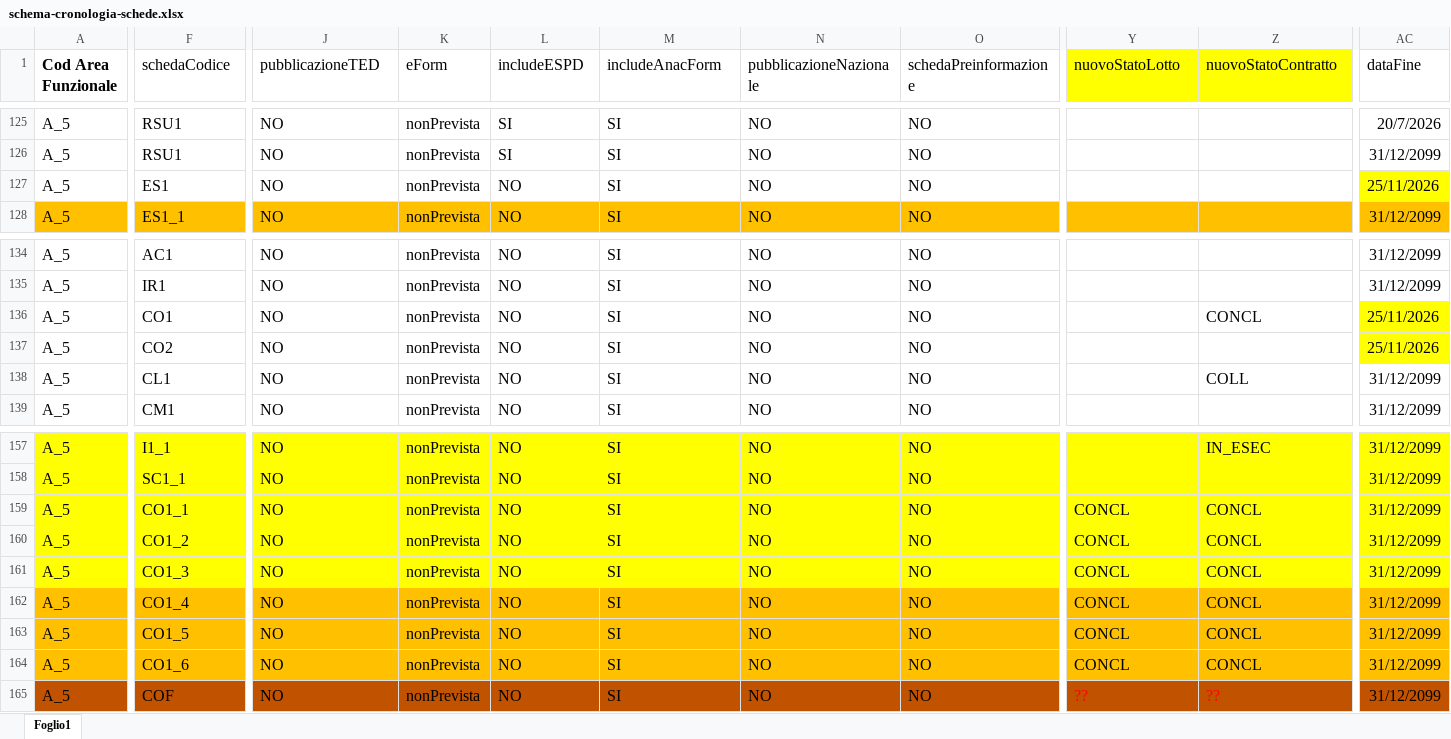
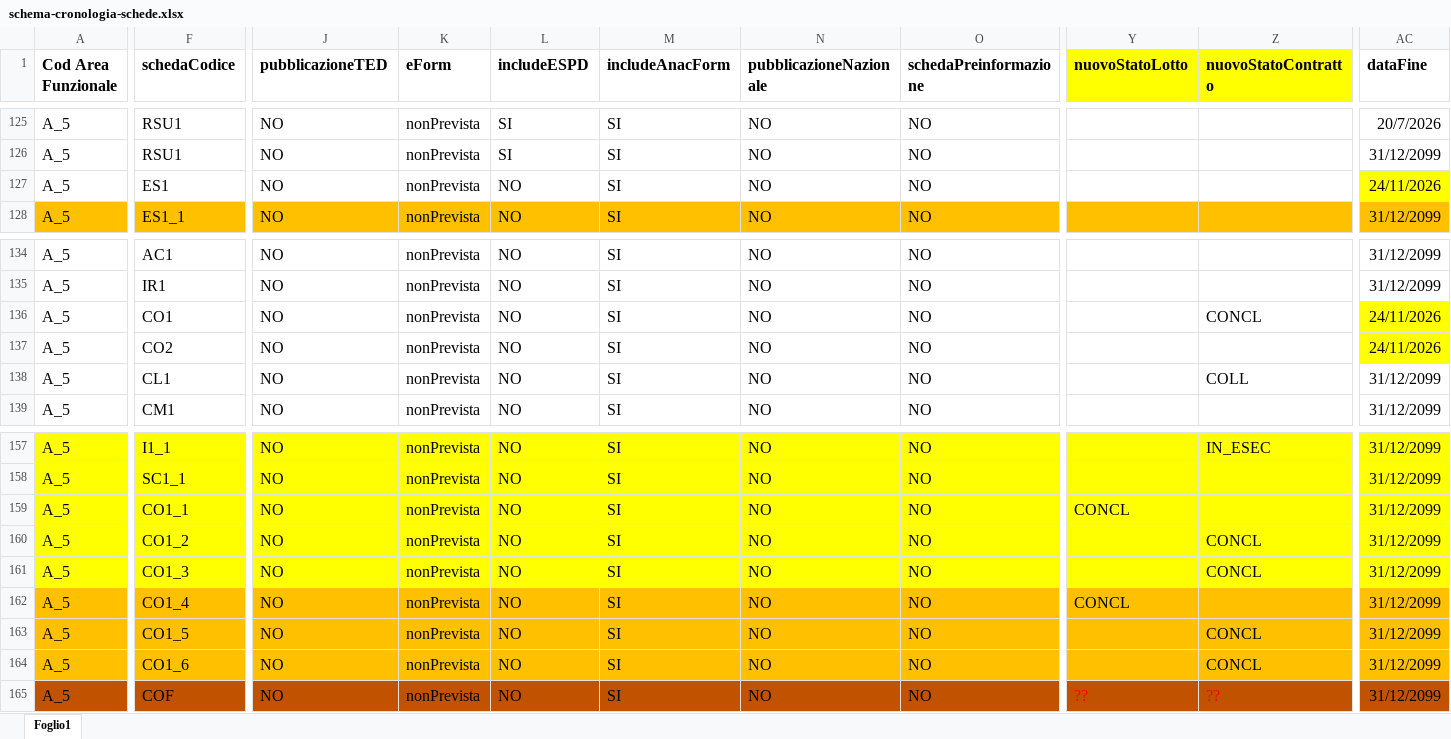
Before and after one commit to anticorruzione-test/npa, an Excel workbook: docs/orchestratore/schema-cronologia-schede.xlsx, sheet Foglio1, drawn as a sheet; only a part is shown, gaps mark what is left out; values as stored, in another font and other column widths than the file's, no borders; the diff covers the shown part only; the diff names each change by its address in the sheet, - before the commit and + after, or states it on an @@ line.

Commit message:
Update schema-cronologia-schede.xlsx

```diff
--- a/docs/orchestratore/schema-cronologia-schede.xlsx (sheet Foglio1)
+++ b/docs/orchestratore/schema-cronologia-schede.xlsx (sheet Foglio1)
-F1 bold: off
+F1 bold: on
-J1:AC1 bold: off
+J1:AC1 bold: on
-AC127 (dataFine): 25/11/2026
+AC127 (dataFine): 24/11/2026
-AC136:AC137 (dataFine): 25/11/2026
+AC136:AC137 (dataFine): 24/11/2026
-Z159 (nuovoStatoContratto): CONCL
+Z159 (nuovoStatoContratto): (empty)
-Y160:Y161 (nuovoStatoLotto): CONCL
+Y160:Y161 (nuovoStatoLotto): (empty)
-Z162 (nuovoStatoContratto): CONCL
+Z162 (nuovoStatoContratto): (empty)
-Y163:Y164 (nuovoStatoLotto): CONCL
+Y163:Y164 (nuovoStatoLotto): (empty)
```
Also changed, not shown: cell formats elsewhere in this sheet.
